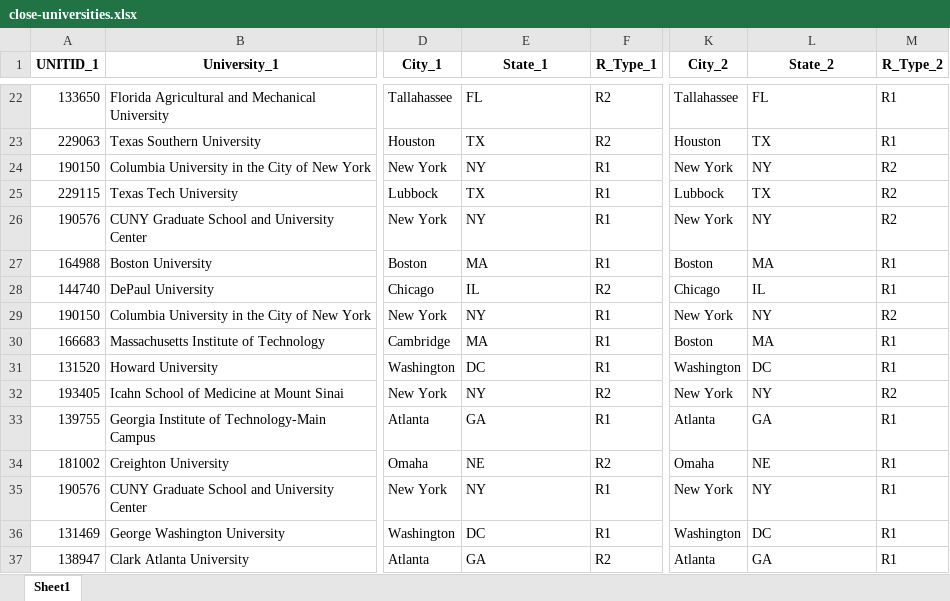
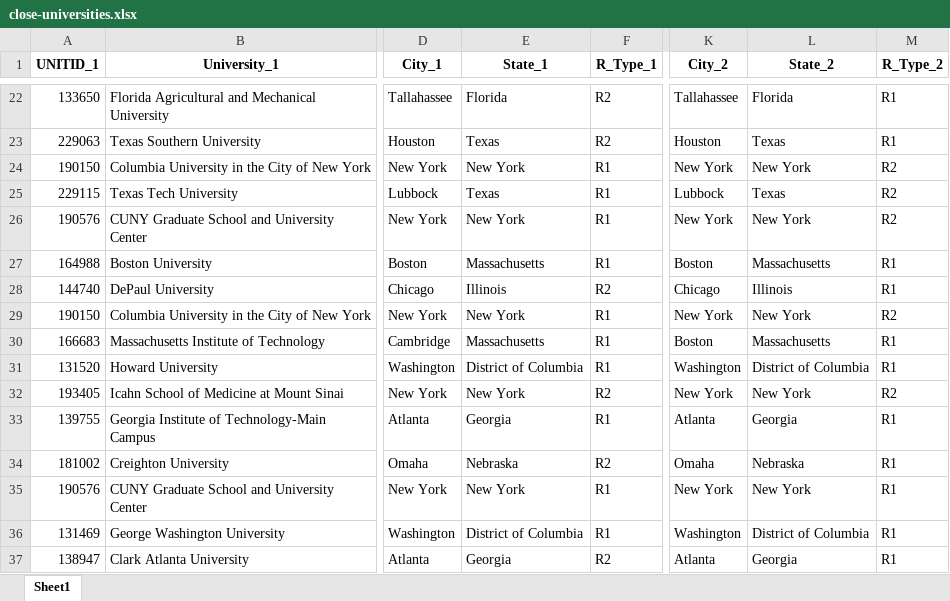
Before and after one commit to shourovrm/university-proximity-map, an Excel workbook: Code/close-universities.xlsx, sheet Sheet1, drawn as a sheet; only a part is shown, gaps mark what is left out; values as stored, in another font and other column widths than the file's, no borders; the diff covers the shown part only; the diff names each change by its address in the sheet, - before the commit and + after, or states it on an @@ line.

Commit message:
updated states

```diff
--- a/Code/close-universities.xlsx (sheet Sheet1)
+++ b/Code/close-universities.xlsx (sheet Sheet1)
-E22 (State_1): FL
+E22 (State_1): Florida
-L22 (State_2): FL
+L22 (State_2): Florida
-E23 (State_1): TX
+E23 (State_1): Texas
-L23 (State_2): TX
+L23 (State_2): Texas
-E24 (State_1): NY
+E24 (State_1): New York
-L24 (State_2): NY
+L24 (State_2): New York
-E25 (State_1): TX
+E25 (State_1): Texas
-L25 (State_2): TX
+L25 (State_2): Texas
-E26 (State_1): NY
+E26 (State_1): New York
-L26 (State_2): NY
+L26 (State_2): New York
-E27 (State_1): MA
+E27 (State_1): Massachusetts
-L27 (State_2): MA
+L27 (State_2): Massachusetts
-E28 (State_1): IL
+E28 (State_1): Illinois
-L28 (State_2): IL
+L28 (State_2): Illinois
-E29 (State_1): NY
+E29 (State_1): New York
-L29 (State_2): NY
+L29 (State_2): New York
-E30 (State_1): MA
+E30 (State_1): Massachusetts
-L30 (State_2): MA
+L30 (State_2): Massachusetts
-E31 (State_1): DC
+E31 (State_1): District of Columbia
-L31 (State_2): DC
+L31 (State_2): District of Columbia
-E32 (State_1): NY
+E32 (State_1): New York
-L32 (State_2): NY
+L32 (State_2): New York
-E33 (State_1): GA
+E33 (State_1): Georgia
-L33 (State_2): GA
+L33 (State_2): Georgia
-E34 (State_1): NE
+E34 (State_1): Nebraska
-L34 (State_2): NE
+L34 (State_2): Nebraska
-E35 (State_1): NY
+E35 (State_1): New York
-L35 (State_2): NY
+L35 (State_2): New York
-E36 (State_1): DC
+E36 (State_1): District of Columbia
-L36 (State_2): DC
+L36 (State_2): District of Columbia
-E37 (State_1): GA
+E37 (State_1): Georgia
-L37 (State_2): GA
+L37 (State_2): Georgia
```
Also changed, not shown: 1030 edited cells elsewhere in this sheet, Code/cs_non_matched.xlsx, 2 other files.
